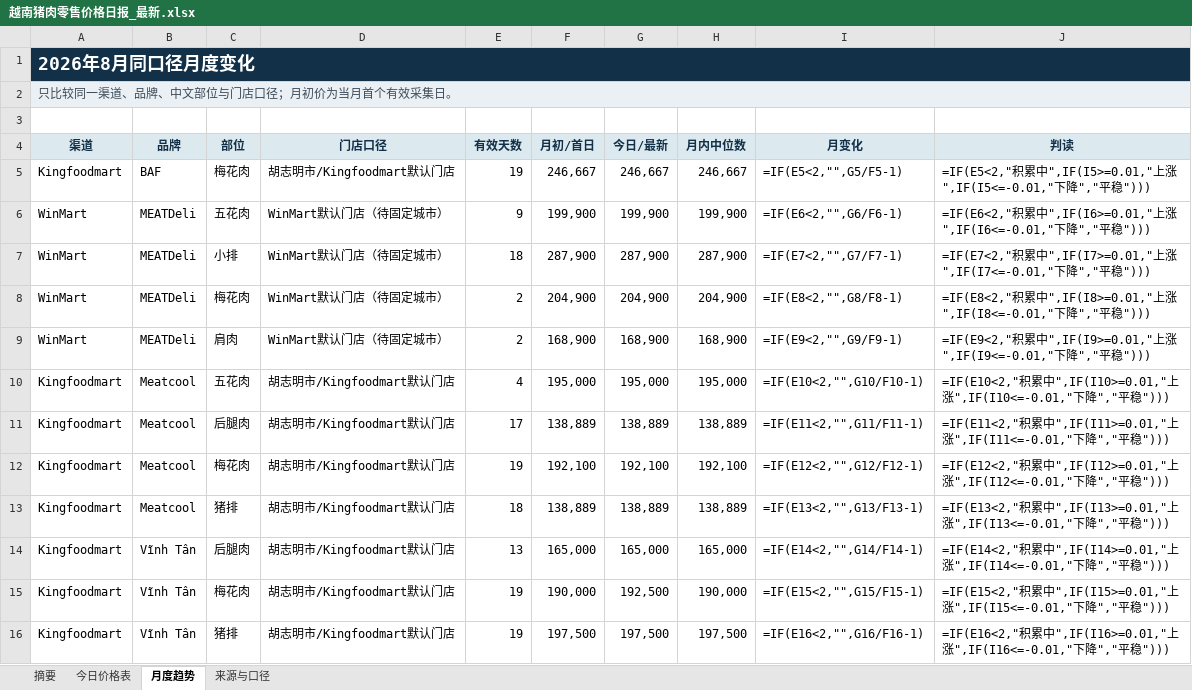
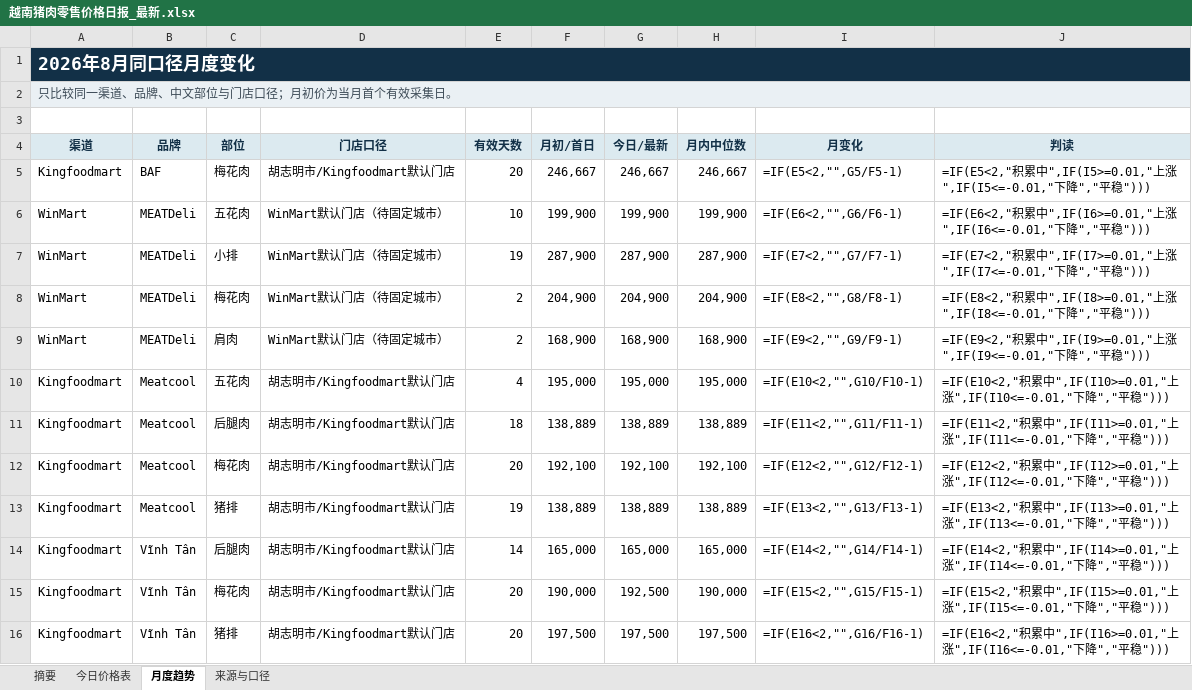
Before and after one commit to youxing2026-collab/vietnam-pig-reports, an Excel workbook: reports/越南猪肉零售价格日报_最新.xlsx, sheet 月度趋势, drawn as a sheet; values as stored, in another font and other column widths than the file's, no borders; formulas without a stored value are shown as written; conditional formats not drawn; the diff names each change by its address in the sheet, - before the commit and + after, or states it on an @@ line.

```diff
--- a/reports/越南猪肉零售价格日报_最新.xlsx (sheet 月度趋势)
+++ b/reports/越南猪肉零售价格日报_最新.xlsx (sheet 月度趋势)
-E5 (有效天数): 19
+E5 (有效天数): 20
-E6 (有效天数): 9
+E6 (有效天数): 10
-E7 (有效天数): 18
+E7 (有效天数): 19
-E11 (有效天数): 17
+E11 (有效天数): 18
-E12 (有效天数): 19
+E12 (有效天数): 20
-E13 (有效天数): 18
+E13 (有效天数): 19
-E14 (有效天数): 13
+E14 (有效天数): 14
-E15:E16 (有效天数): 19
+E15:E16 (有效天数): 20
```
Also changed, not shown: sheet 摘要, sheet 今日价格表, 1 other file.
